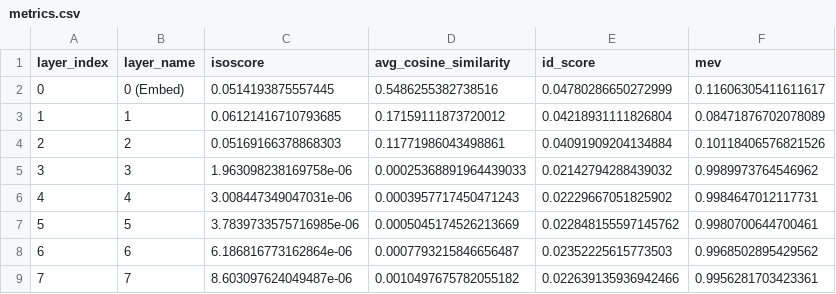
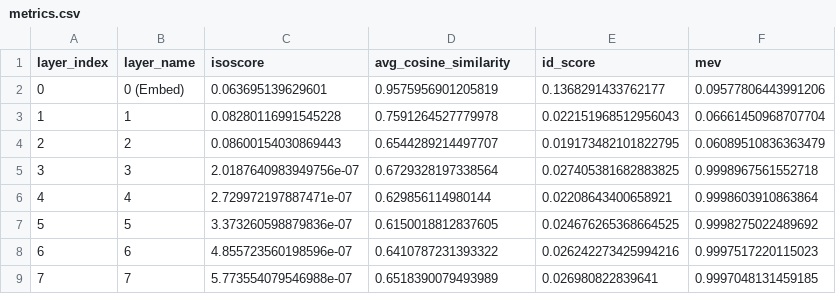
Before and after one commit to devansh-lodha/cs613-assignment-1, a CSV file: results/BPCC_hin_Deva_Qwen_Qwen3-Embedding-0.6B_en/metrics.csv, drawn as a sheet; only a part is shown; the diff covers the shown part only.

Commit message:
feat: align metrics and report with official LaTeX specification in native bfloat16

```diff
--- a/results/BPCC_hin_Deva_Qwen_Qwen3-Embedding-0.6B_en/metrics.csv
+++ b/results/BPCC_hin_Deva_Qwen_Qwen3-Embedding-0.6B_en/metrics.csv
@@ -1,9 +1,9 @@
 layer_index,layer_name,isoscore,avg_cosine_similarity,id_score,mev
-0,0 (Embed),0.0514193875557445,0.5486255382738516,0.04780286650272999,0.11606305411611617
-1,1,0.06121416710793685,0.17159111873720012,0.04218931111826804,0.08471876702078089
-2,2,0.05169166378868303,0.11771986043498861,0.04091909204134884,0.10118406576821526
-3,3,1.963098238169758e-06,0.00025368891964439033,0.02142794288439032,0.9989973764546962
-4,4,3.008447349047031e-06,0.0003957717450471243,0.02229667051825902,0.9984647012117731
-5,5,3.7839733575716985e-06,0.0005045174526213669,0.022848155597145762,0.9980700644700461
-6,6,6.186816773162864e-06,0.0007793215846656487,0.02352225615773503,0.9968502895429562
-7,7,8.603097624049487e-06,0.0010497675782055182,0.022639135936942466,0.9956281703423361
+0,0 (Embed),0.063695139629601,0.9575956901205819,0.1368291433762177,0.09577806443991206
+1,1,0.08280116991545228,0.7591264527779978,0.022151968512956043,0.06661450968707704
+2,2,0.08600154030869443,0.6544289214497707,0.019173482101822795,0.06089510836363479
+3,3,2.0187640983949756e-07,0.6729328197338564,0.027405381682883825,0.9998967561552718
+4,4,2.729972197887471e-07,0.629856114980144,0.02208643400658921,0.9998603910863864
+5,5,3.373260598879836e-07,0.6150018812837605,0.024676265368664525,0.9998275022489692
+6,6,4.855723560198596e-07,0.6410787231393322,0.026242273425994216,0.9997517220115023
+7,7,5.773554079546988e-07,0.6518390079493989,0.026980822839641,0.9997048131459185
```
Also changed, not shown: 84 edited cells elsewhere in this file, results/BPCC_hin_Deva_Qwen_Qwen3-Embedding-0.6B_hi/metrics.csv, results/BPCC_hin_Deva_google_embeddinggemma-300m_en/metrics.csv, 25 other files.
